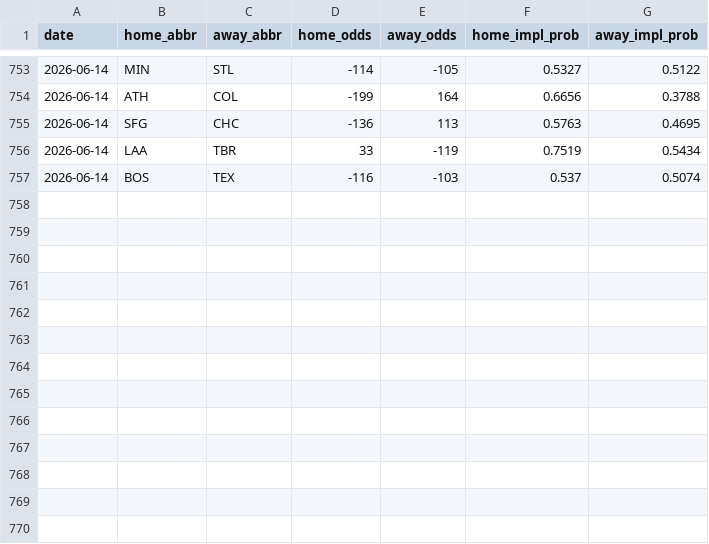
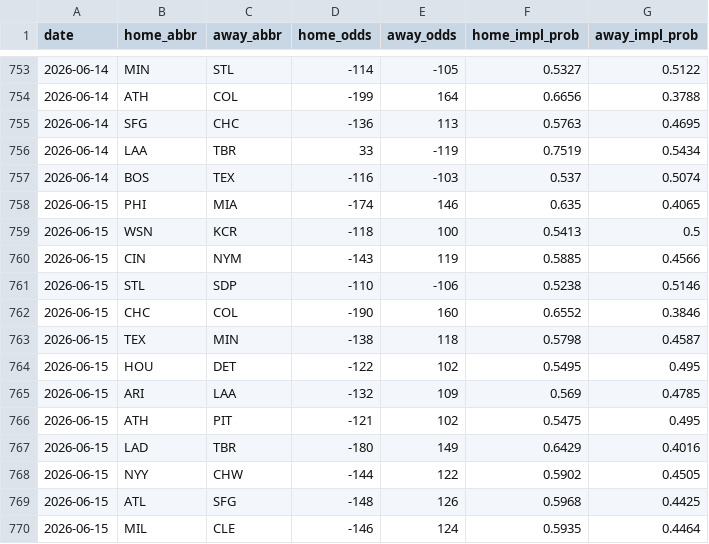
Before and after one commit to codys19/mlb-predictormlb-predictor, a CSV file: raw/odds_history.csv, drawn as a sheet; only a part is shown, gaps mark what is left out.

```diff
--- a/raw/odds_history.csv
+++ b/raw/odds_history.csv
@@ -757 +757,14 @@ date,home_abbr,away_abbr,home_odds,away_odds,home_impl_prob,away_impl_prob
 2026-06-14,BOS,TEX,-116,-103,0.537,0.5074
+2026-06-15,PHI,MIA,-174,146,0.635,0.4065
+2026-06-15,WSN,KCR,-118,100,0.5413,0.5
+2026-06-15,CIN,NYM,-143,119,0.5885,0.4566
+2026-06-15,STL,SDP,-110,-106,0.5238,0.5146
+2026-06-15,CHC,COL,-190,160,0.6552,0.3846
+2026-06-15,TEX,MIN,-138,118,0.5798,0.4587
+2026-06-15,HOU,DET,-122,102,0.5495,0.495
+2026-06-15,ARI,LAA,-132,109,0.569,0.4785
+2026-06-15,ATH,PIT,-121,102,0.5475,0.495
+2026-06-15,LAD,TBR,-180,149,0.6429,0.4016
+2026-06-15,NYY,CHW,-144,122,0.5902,0.4505
+2026-06-15,ATL,SFG,-148,126,0.5968,0.4425
+2026-06-15,MIL,CLE,-146,124,0.5935,0.4464
```
Also changed, not shown: 8 other files.
